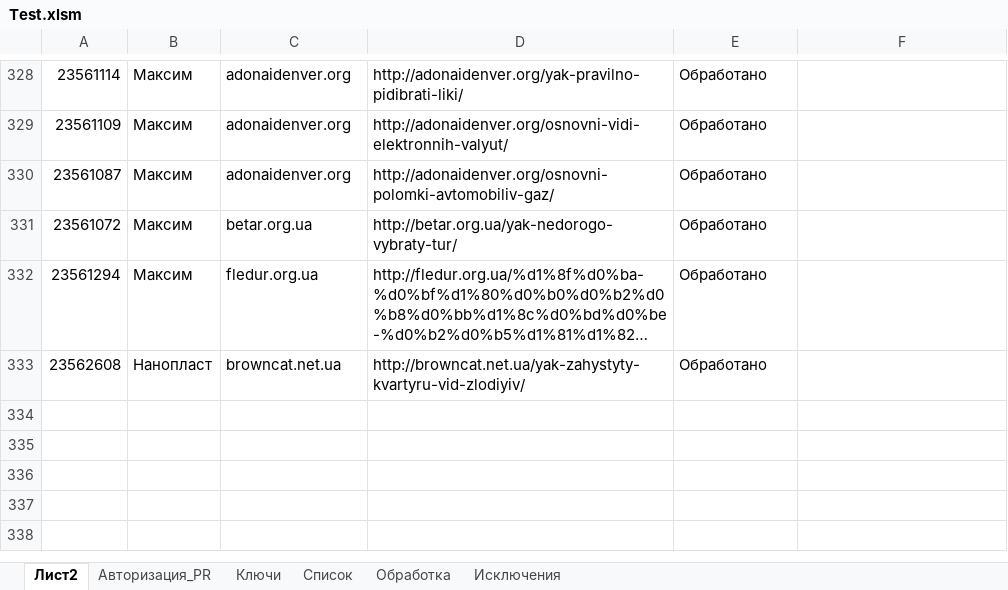
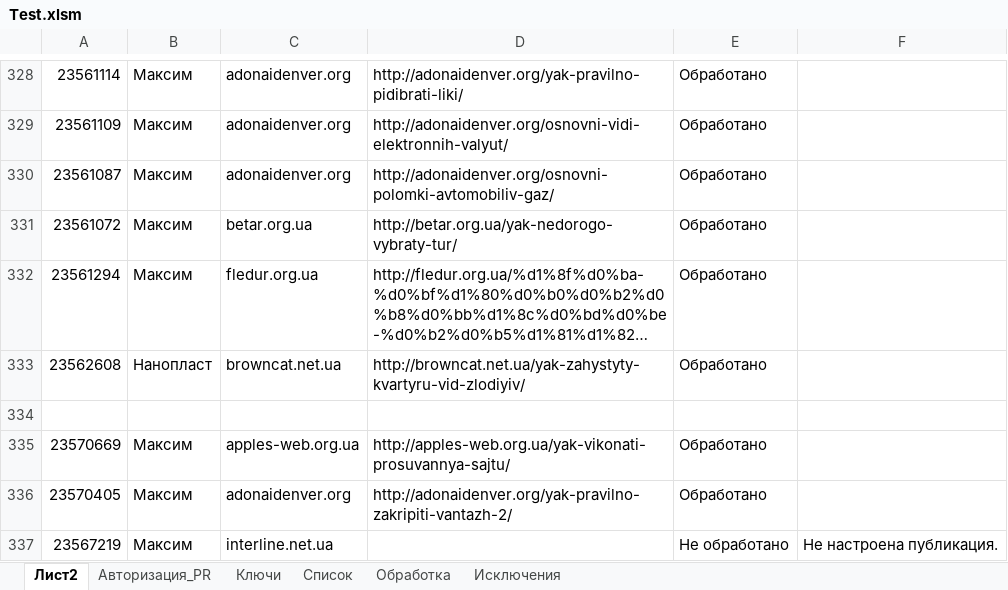
Before and after one commit to Goodron1981/MyMacros-master, an Excel workbook: Test.xlsm, sheet Лист2, drawn as a sheet; only a part is shown, gaps mark what is left out; long unchanged cells end in …; values as stored, in another font and other column widths than the file's, no borders; the diff names each change by its address in the sheet, - before the commit and + after, or states it on an @@ line.

```diff
--- a/Test.xlsm (sheet Лист2)
+++ b/Test.xlsm (sheet Лист2)
+row 334: (empty)
+row 335: 23570669 | Максим | apples-web.org.ua | http://apples-web.org.ua/yak-vikonati-prosuvannya-sajtu/ | Обработано
+row 336: 23570405 | Максим | adonaidenver.org | http://adonaidenver.org/yak-pravilno-zakripiti-vantazh-2/ | Обработано
+row 337: 23567219 | Максим | interline.net.ua |  | Не обработано | Не настроена публикация.
```
Also changed, not shown: sheet Обработка, sheet Список, sheet Авторизация_PR, charts or pictures, Test_Blogun.xlsm, 3 other files.
